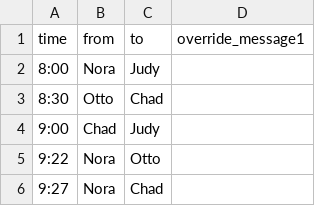
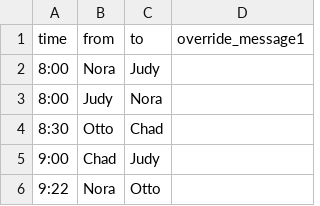
Before and after one commit to Sprotex/gmtk-game-jam-2021, a CSV file: Assets/Configs/level1.csv, drawn as a sheet; only a part is shown; the shorter side is filled out with more unchanged rows.

```diff
--- a/Assets/Configs/level1.csv
+++ b/Assets/Configs/level1.csv
@@ -2,2 +2,3 @@
 8:00;Nora;Judy;
+8:00;Judy;Nora;
 8:30;Otto;Chad;
```
Also changed, not shown: 11 other files.
